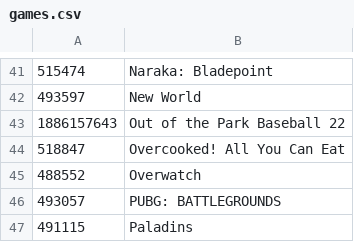
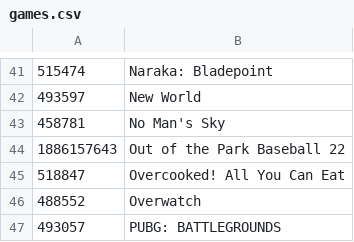
Before and after one commit to TychoTheTaco/Twitch-Drops-Notifier, a CSV file: games.csv, drawn as a sheet; only a part is shown, gaps mark what is left out; the shorter side is filled out with more unchanged rows; the diff names each change by its address in the sheet, - before the commit and + after, or states it on an @@ line.

```diff
--- a/games.csv
+++ b/games.csv
+row 43: 458781 | No Man's Sky
```
Also changed, not shown: 1 other file.
